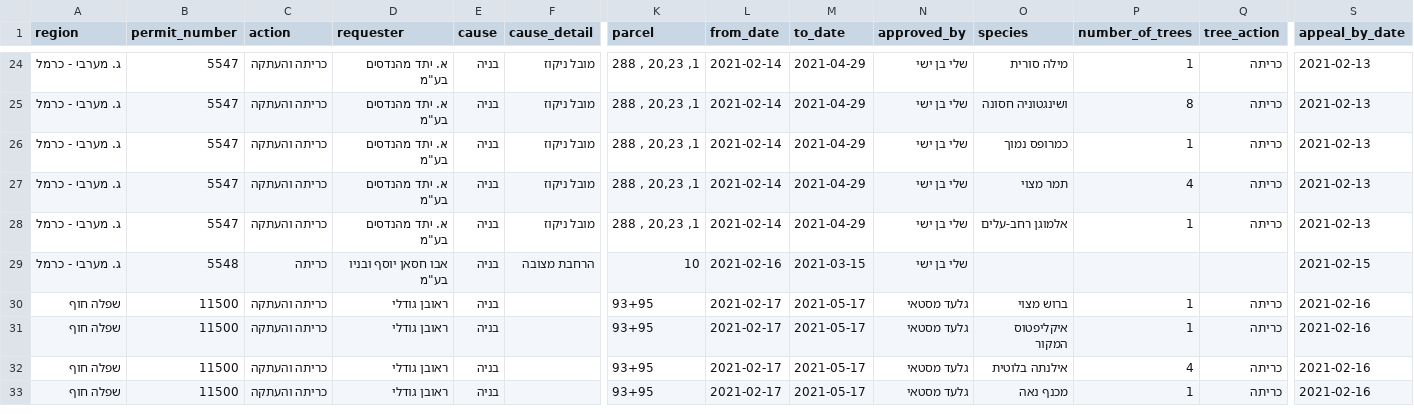
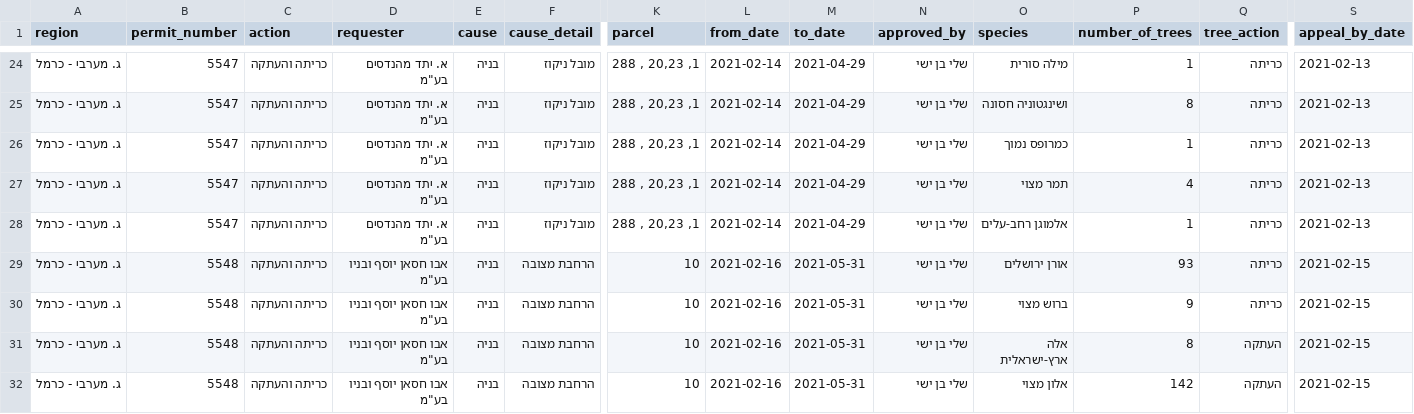
Before and after one commit to hasadna/israel_tree_removal_permits_csv, a CSV file: general-before.csv, drawn as a sheet; only a part is shown, gaps mark what is left out; the shorter side is filled out with more unchanged rows; rows hold the shown columns only; the diff covers the shown part only; the diff names each change by its address in the sheet, - before the commit and + after, or states it on an @@ line.

```diff
--- a/general-before.csv
+++ b/general-before.csv
-C29 (action): כריתה
+C29 (action): כריתה והעתקה
-M29 (to_date): 2021-03-15
+M29 (to_date): 2021-05-31
-O29 (species): (empty)
+O29 (species): אורן ירושלים
-P29 (number_of_trees): (empty)
+P29 (number_of_trees): 93
-Q29 (tree_action): (empty)
+Q29 (tree_action): כריתה
+row 30: ג. מערבי - כרמל | 5548 | כריתה והעתקה | אבו חסאן יוסף ובניו בע"מ | בניה | הרחבת מצובה | 10 | 2021-02-16 | 2021-05-31 | שלי בן ישי | ברוש מצוי | 9 | כריתה | 2021-02-15
+row 31: ג. מערבי - כרמל | 5548 | כריתה והעתקה | אבו חסאן יוסף ובניו בע"מ | בניה | הרחבת מצובה | 10 | 2021-02-16 | 2021-05-31 | שלי בן ישי | אלה ארץ-ישראלית | 8 | העתקה | 2021-02-15
+row 32: ג. מערבי - כרמל | 5548 | כריתה והעתקה | אבו חסאן יוסף ובניו בע"מ | בניה | הרחבת מצובה | 10 | 2021-02-16 | 2021-05-31 | שלי בן ישי | אלון מצוי | 142 | העתקה | 2021-02-15
```
Also changed, not shown: 7 added rows and 22 edited cells elsewhere in this file, before.csv, darom-after.csv, 12 other files.
